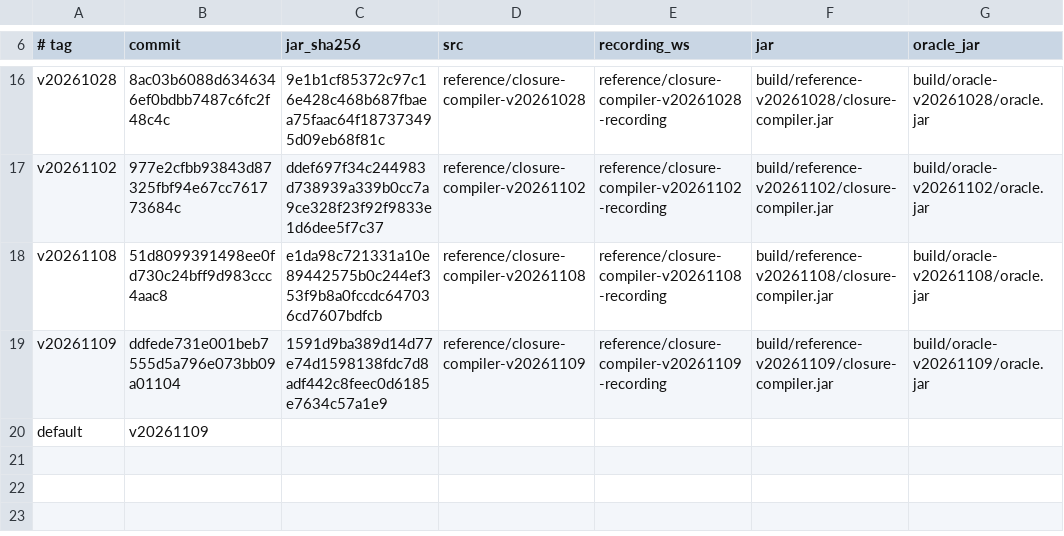
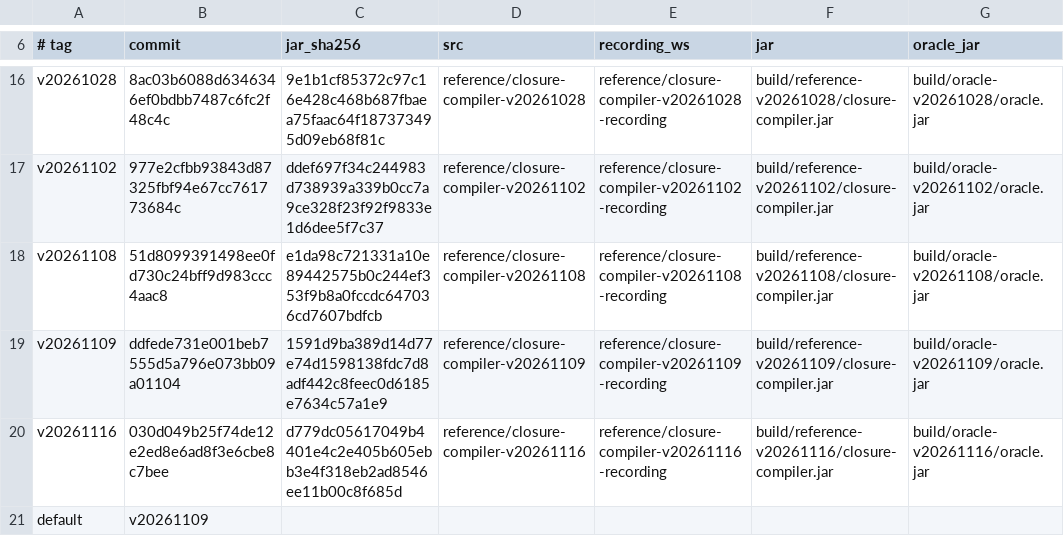
Before and after one commit to Smrtnyk/closure-rs, a TSV file: scripts/references.tsv, drawn as a sheet; only a part is shown, gaps mark what is left out.

Commit message:
references: register v20261116 (030d049, npm google-closure-compiler 20261116.0.0)

```diff
--- a/scripts/references.tsv
+++ b/scripts/references.tsv
@@ -19,2 +19,3 @@ v20261108	51d8099391498ee0fd730c24bff9d983ccc4aac8	e1da98c721331a10e89442575b0c2
 v20261109	ddfede731e001beb7555d5a796e073bb09a01104	1591d9ba389d14d77e74d1598138fdc7d8adf442c8feec0d6185e7634c57a1e9	reference/closure-compiler-v20261109	reference/closure-compiler-v20261109-recording	build/reference-v20261109/closure-compiler.jar	build/oracle-v20261109/oracle.jar
+v20261116	030d049b25f74de12e2ed8e6ad8f3e6cbe8c7bee	d779dc05617049b4401e4c2e405b605ebb3e4f318eb2ad8546ee11b00c8f685d	reference/closure-compiler-v20261116	reference/closure-compiler-v20261116-recording	build/reference-v20261116/closure-compiler.jar	build/oracle-v20261116/oracle.jar
 default	v20261109
```
